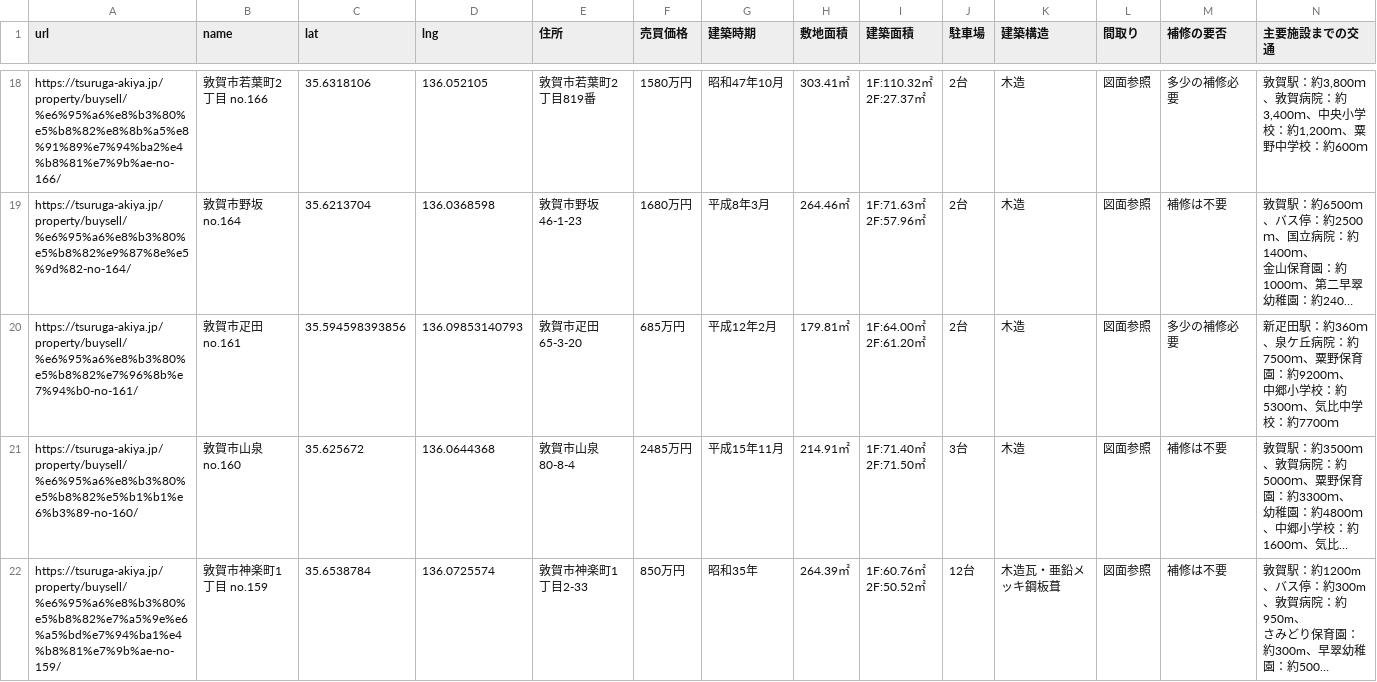
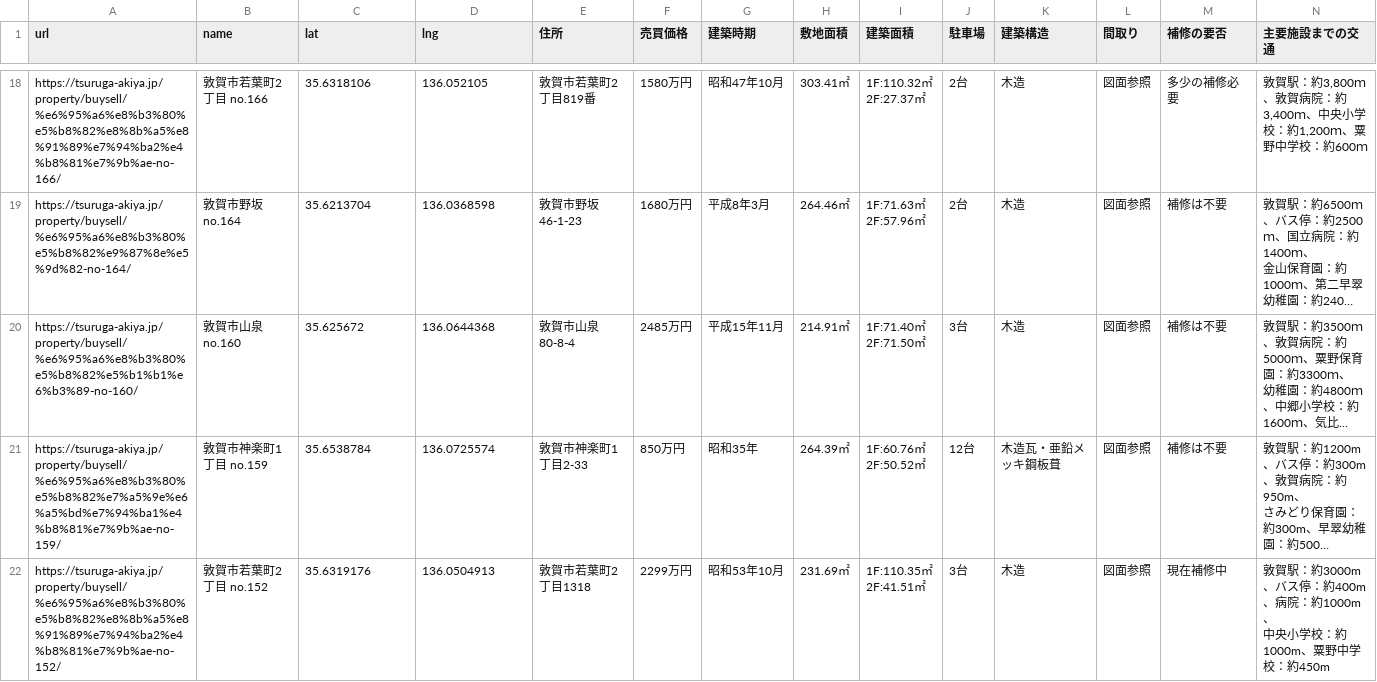
Before and after one commit to code4fukui/tsuruga-akiya, a CSV file: tsuruga-akiya.csv, drawn as a sheet; only a part is shown, gaps mark what is left out; the shorter side is filled out with more unchanged rows; long unchanged cells end in …; rows hold the shown columns only; ↵ is a line break in a cell; the diff names each change by its address in the sheet, - before the commit and + after, or states it on an @@ line.

Commit message:
update data

```diff
--- a/tsuruga-akiya.csv
+++ b/tsuruga-akiya.csv
-row 20: https://tsuruga-akiya.jp/property/buysell/%e6%95%a6%e8%b3%80%e5%b8%82%e7%96%8b%e7%94%b0-no-161/ | 敦賀市疋田 no.161 | 35.594598393856 | 136.09853140793 | 敦賀市疋田65-3-20 | 685万円 | 平成12年2月 | 179.81㎡ | 1F:64.00㎡ ↵ 2F:61.20㎡ | 2台 | 木造 | 図面参照 | 多少の補修必要 | 新疋田駅：約360ｍ、泉ケ丘病院：約7500ｍ、粟野保育園：約9200ｍ、 ↵ 中郷小学校：約5300ｍ、気比中学校：約7700ｍ
```
